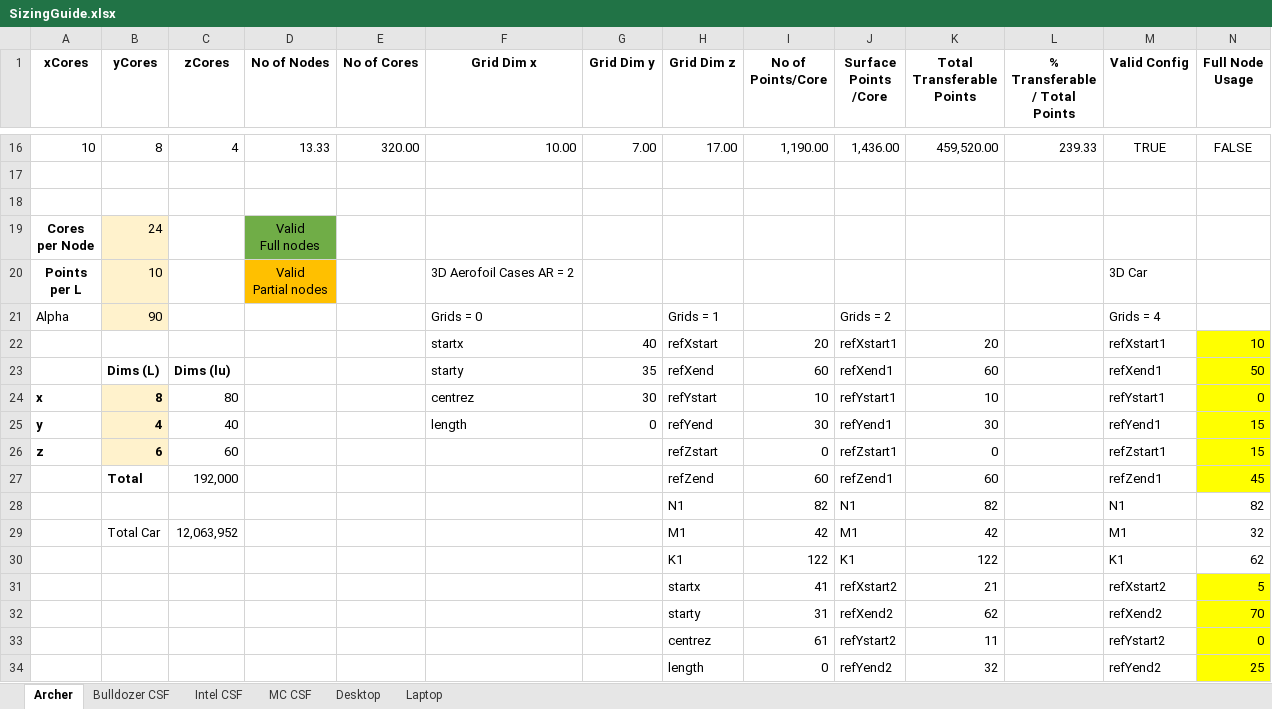
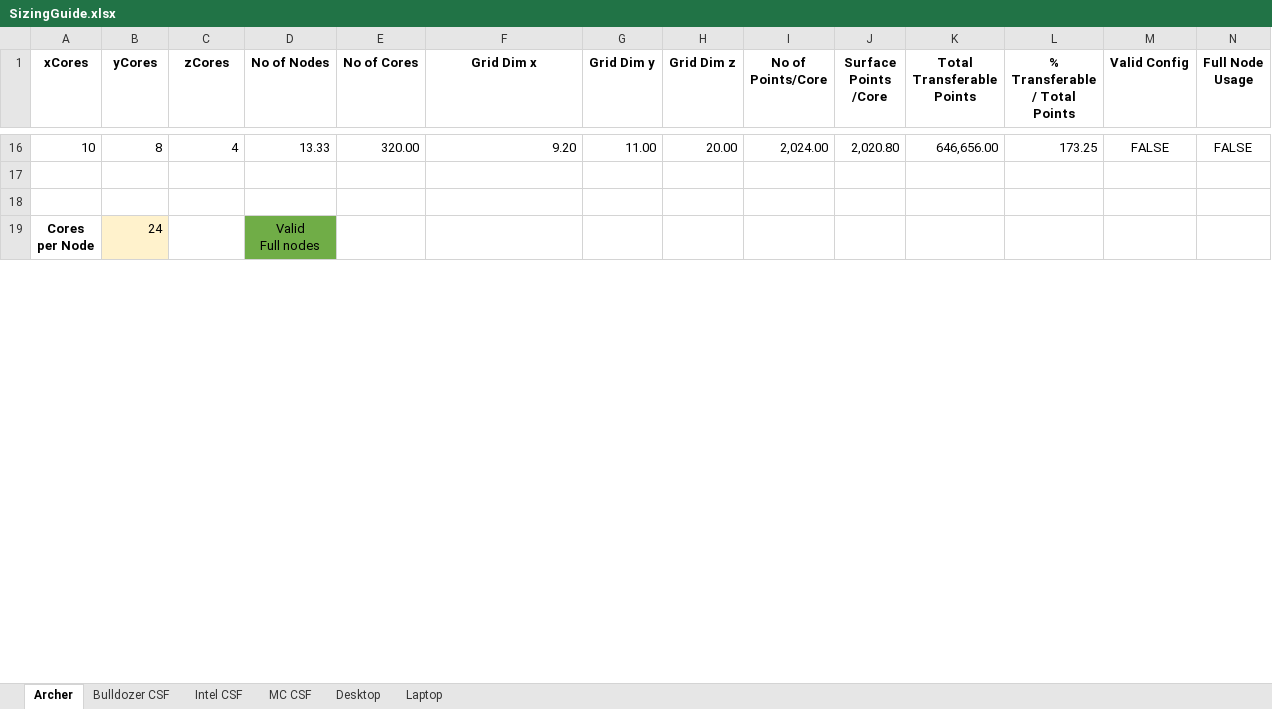
Before and after one commit to cfdemons/LUMA, an Excel workbook: LUMA/tools/spreadsheets/SizingGuide.xlsx, sheet Archer, drawn as a sheet; only a part is shown, gaps mark what is left out; values as stored, in another font and other column widths than the file's, no borders; conditional formats not drawn; removed rows and columns are numbered as before the commit, all else as after; ↵ is a line break in a cell; the diff covers the shown part only; the diff names each change by its address in the sheet, - before the commit and + after, or states it on an @@ line.

```diff
--- a/LUMA/tools/spreadsheets/SizingGuide.xlsx (sheet Archer)
+++ b/LUMA/tools/spreadsheets/SizingGuide.xlsx (sheet Archer)
-F16 (Grid Dim x): 10.00
+F16 (Grid Dim x): 9.20
-G16 (Grid Dim y): 7.00
+G16 (Grid Dim y): 11.00
-H16 (Grid Dim z): 17.00
+H16 (Grid Dim z): 20.00
-I16 (No of Points/Core): 1,190.00
+I16 (No of Points/Core): 2,024.00
-J16 (Surface Points /Core): 1,436.00
+J16 (Surface Points /Core): 2,020.80
-K16 (Total Transferable Points): 459,520.00
+K16 (Total Transferable Points): 646,656.00
-L16 (% Transferable / Total Points): 239.33
+L16 (% Transferable / Total Points): 173.25
-M16 (Valid Config): TRUE
+M16 (Valid Config): FALSE
-row 20: Points ↵ per L | 10 |  | Valid ↵ Partial nodes |  | 3D Aerofoil Cases AR = 2 |  |  |  |  |  |  | 3D Car
-row 21: Alpha | 90 |  |  |  | Grids = 0 |  | Grids = 1 |  | Grids = 2 |  |  | Grids = 4
-row 22:  |  |  |  |  | startx | 40 | refXstart | 20 | refXstart1 | 20 |  | refXstart1 | 10
-row 23:  | Dims (L) | Dims (lu) |  |  | starty | 35 | refXend | 60 | refXend1 | 60 |  | refXend1 | 50
-row 24: x | 8 | 80 |  |  | centrez | 30 | refYstart | 10 | refYstart1 | 10 |  | refYstart1 | 0
-row 25: y | 4 | 40 |  |  | length | 0 | refYend | 30 | refYend1 | 30 |  | refYend1 | 15
-row 26: z | 6 | 60 |  |  |  |  | refZstart | 0 | refZstart1 | 0 |  | refZstart1 | 15
-row 27:  | Total | 192,000 |  |  |  |  | refZend | 60 | refZend1 | 60 |  | refZend1 | 45
-row 28:  |  |  |  |  |  |  | N1 | 82 | N1 | 82 |  | N1 | 82
-row 29:  | Total Car | 12,063,952 |  |  |  |  | M1 | 42 | M1 | 42 |  | M1 | 32
-row 30:  |  |  |  |  |  |  | K1 | 122 | K1 | 122 |  | K1 | 62
-row 31:  |  |  |  |  |  |  | startx | 41 | refXstart2 | 21 |  | refXstart2 | 5
-row 32:  |  |  |  |  |  |  | starty | 31 | refXend2 | 62 |  | refXend2 | 70
-row 33:  |  |  |  |  |  |  | centrez | 61 | refYstart2 | 11 |  | refYstart2 | 0
-row 34:  |  |  |  |  |  |  | length | 0 | refYend2 | 32 |  | refYend2 | 25
```
Also changed, not shown: 9 added rows, 29 removed rows, 86 edited cells and cell formats elsewhere in this sheet, sheet Bulldozer CSF, 5 other files.
